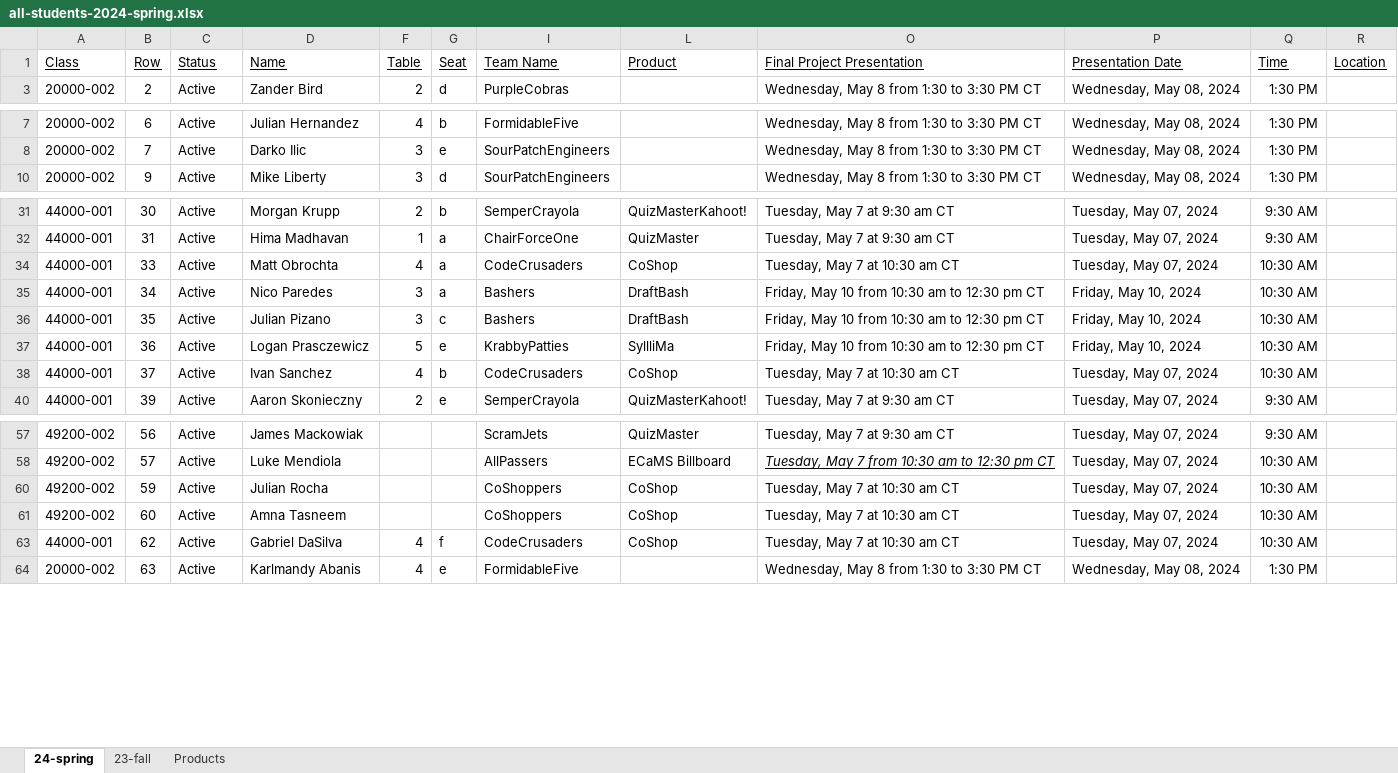
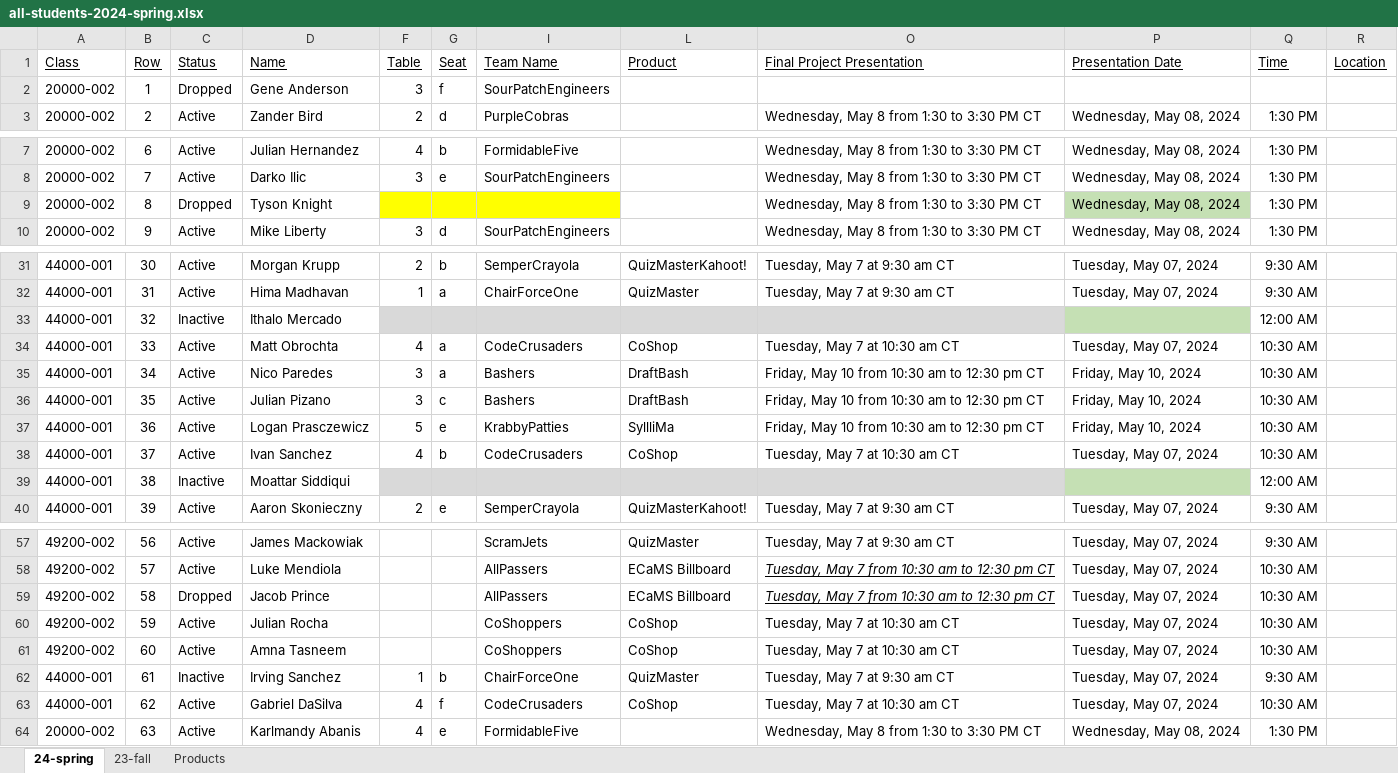
Before and after one commit to EricJPogue/lewis-education-static, an Excel workbook: students/all-students-2024-spring.xlsx, sheet 24-spring, drawn as a sheet; only a part is shown, gaps mark what is left out; values as stored, in another font and other column widths than the file's, no borders; the diff names each change by its address in the sheet, - before the commit and + after, or states it on an @@ line.

```diff
--- a/students/all-students-2024-spring.xlsx (sheet 24-spring)
+++ b/students/all-students-2024-spring.xlsx (sheet 24-spring)
@@ row 2 unhidden: 20000-002 | 1 | Dropped | Gene Anderson | 3 | f | SourPatchEngineers @@
@@ row 9 unhidden: 20000-002 | 8 | Dropped | Tyson Knight |  |  |  |  | Wednesday, May 8 from 1:30 to 3:30 PM CT | Wednesday, May 08, 2024 | 1:30 PM @@
@@ row 33 unhidden: 44000-001 | 32 | Inactive | Ithalo Mercado |  |  |  |  |  |  | 12:00 AM @@
@@ row 39 unhidden: 44000-001 | 38 | Inactive | Moattar Siddiqui |  |  |  |  |  |  | 12:00 AM @@
@@ row 59 unhidden: 49200-002 | 58 | Dropped | Jacob Prince |  |  | AllPassers | ECaMS Billboard | Tuesday, May 7 from 10:30 am to 12:30 pm CT | Tuesday, May 07, 2024 | 10:30 AM @@
@@ row 62 unhidden: 44000-001 | 61 | Inactive | Irving Sanchez | 1 | b | ChairForceOne | QuizMaster | Tuesday, May 7 at 9:30 am CT | Tuesday, May 07, 2024 | 9:30 AM @@
```
Also changed, not shown: students/all-students-2024-spring-presentations.xlsx, 2 other files.
